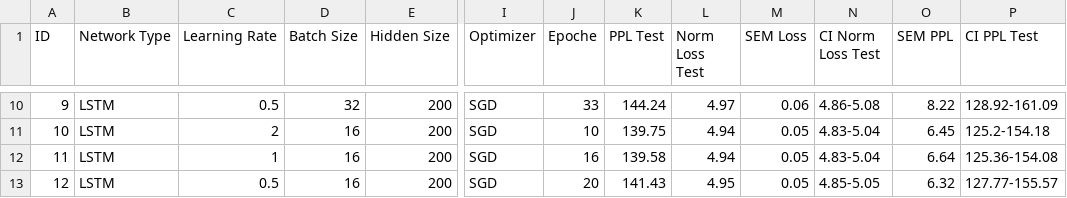
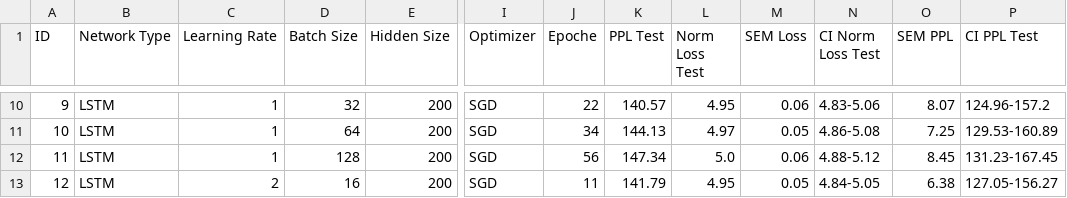
Before and after one commit to matteogrisenti/NLU-Projects, a CSV file: LM/A/experiments.csv, drawn as a sheet; only a part is shown, gaps mark what is left out; the diff covers the shown part only; the diff names each change by its address in the sheet, - before the commit and + after, or states it on an @@ line.

```diff
--- a/LM/A/experiments.csv
+++ b/LM/A/experiments.csv
-C10 (Learning Rate): 0.5
+C10 (Learning Rate): 1
-J10 (Epoche): 33
+J10 (Epoche): 22
-K10 (PPL Test): 144.24
+K10 (PPL Test): 140.57
-L10 (Norm Loss Test): 4.97
+L10 (Norm Loss Test): 4.95
-N10 (CI Norm Loss Test): 4.86-5.08
+N10 (CI Norm Loss Test): 4.83-5.06
-O10 (SEM PPL): 8.22
+O10 (SEM PPL): 8.07
-P10 (CI PPL Test): 128.92-161.09
+P10 (CI PPL Test): 124.96-157.2
-C11 (Learning Rate): 2
+C11 (Learning Rate): 1
-D11 (Batch Size): 16
+D11 (Batch Size): 64
-J11 (Epoche): 10
+J11 (Epoche): 34
-K11 (PPL Test): 139.75
+K11 (PPL Test): 144.13
-L11 (Norm Loss Test): 4.94
+L11 (Norm Loss Test): 4.97
-N11 (CI Norm Loss Test): 4.83-5.04
+N11 (CI Norm Loss Test): 4.86-5.08
-O11 (SEM PPL): 6.45
+O11 (SEM PPL): 7.25
-P11 (CI PPL Test): 125.2-154.18
+P11 (CI PPL Test): 129.53-160.89
-D12 (Batch Size): 16
+D12 (Batch Size): 128
-J12 (Epoche): 16
+J12 (Epoche): 56
-K12 (PPL Test): 139.58
+K12 (PPL Test): 147.34
-L12 (Norm Loss Test): 4.94
+L12 (Norm Loss Test): 5.0
-M12 (SEM Loss): 0.05
+M12 (SEM Loss): 0.06
-N12 (CI Norm Loss Test): 4.83-5.04
+N12 (CI Norm Loss Test): 4.88-5.12
-O12 (SEM PPL): 6.64
+O12 (SEM PPL): 8.45
-P12 (CI PPL Test): 125.36-154.08
+P12 (CI PPL Test): 131.23-167.45
-C13 (Learning Rate): 0.5
+C13 (Learning Rate): 2
-J13 (Epoche): 20
+J13 (Epoche): 11
-K13 (PPL Test): 141.43
+K13 (PPL Test): 141.79
-N13 (CI Norm Loss Test): 4.85-5.05
+N13 (CI Norm Loss Test): 4.84-5.05
-O13 (SEM PPL): 6.32
+O13 (SEM PPL): 6.38
-P13 (CI PPL Test): 127.77-155.57
+P13 (CI PPL Test): 127.05-156.27
```
Also changed, not shown: 55 edited cells elsewhere in this file, 19 other files.
